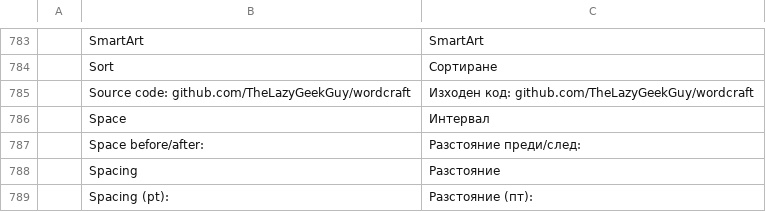
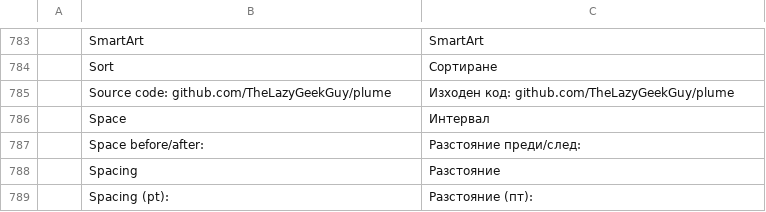
Before and after one commit to TheLazyGeekGuy/plume, a TSV file: crates/ui-egui/src/i18n/bg.tsv, drawn as a sheet; only a part is shown, gaps mark what is left out.

```diff
--- a/crates/ui-egui/src/i18n/bg.tsv
+++ b/crates/ui-egui/src/i18n/bg.tsv
@@ -784,3 +784,3 @@
 	Sort	Сортиране
-	Source code: github.com/TheLazyGeekGuy/wordcraft	Изходен код: github.com/TheLazyGeekGuy/wordcraft
+	Source code: github.com/TheLazyGeekGuy/plume	Изходен код: github.com/TheLazyGeekGuy/plume
 	Space	Интервал
```
Also changed, not shown: crates/ui-egui/src/i18n/cs.tsv, crates/ui-egui/src/i18n/de.tsv, 29 other files.
